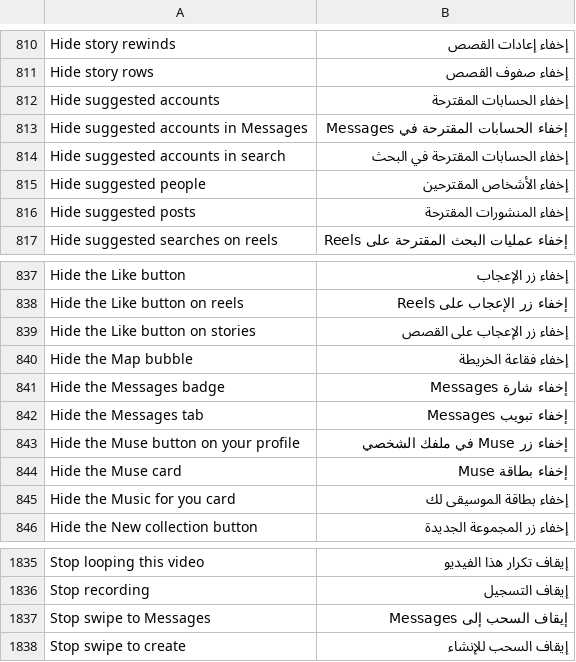
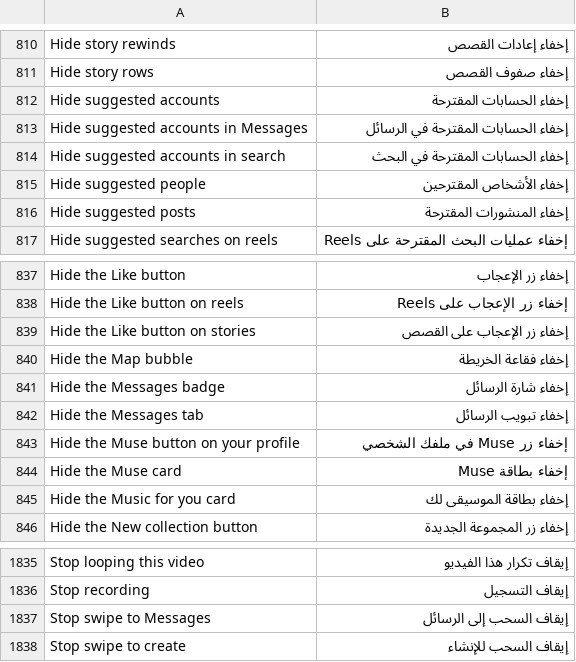
Before and after one commit to SysAdminDoc/HushGram, a TSV file: extensions/shared/library/src/main/l10n/ar.tsv, drawn as a sheet; only a part is shown, gaps mark what is left out.

Commit message:
fix(l10n): use the Arabic name for Messages in four rows
Four Arabic rows kept Messages in English while every other row and
the category itself say الرسائل, which is what Instagram's Arabic
inbox is called. Seen on the Arabic settings screen.

```diff
--- a/extensions/shared/library/src/main/l10n/ar.tsv
+++ b/extensions/shared/library/src/main/l10n/ar.tsv
@@ -812,3 +812,3 @@ Hide story rows	إخفاء صفوف القصص
 Hide suggested accounts	إخفاء الحسابات المقترحة
-Hide suggested accounts in Messages	إخفاء الحسابات المقترحة في Messages
+Hide suggested accounts in Messages	إخفاء الحسابات المقترحة في الرسائل
 Hide suggested accounts in search	إخفاء الحسابات المقترحة في البحث
@@ -840,4 +840,4 @@ Hide the Like button on stories	إخفاء زر الإعجاب على القصص
 Hide the Map bubble	إخفاء فقاعة الخريطة
-Hide the Messages badge	إخفاء شارة Messages
-Hide the Messages tab	إخفاء تبويب Messages
+Hide the Messages badge	إخفاء شارة الرسائل
+Hide the Messages tab	إخفاء تبويب الرسائل
 Hide the Muse button on your profile	إخفاء زر Muse في ملفك الشخصي
@@ -1836,3 +1836,3 @@ Stop looping this video	إيقاف تكرار هذا الفيديو
 Stop recording	إيقاف التسجيل
-Stop swipe to Messages	إيقاف السحب إلى Messages
+Stop swipe to Messages	إيقاف السحب إلى الرسائل
 Stop swipe to create	إيقاف السحب للإنشاء
```
Also changed, not shown: 1 other file.
